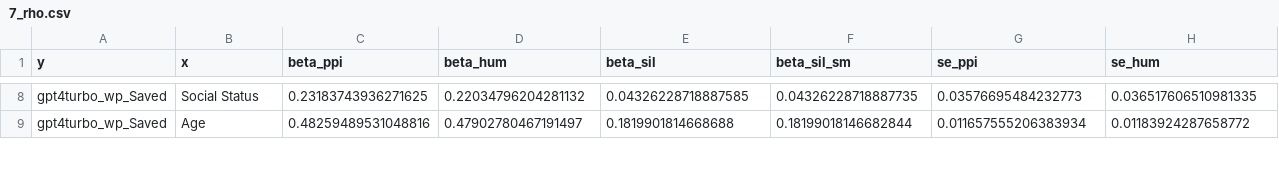
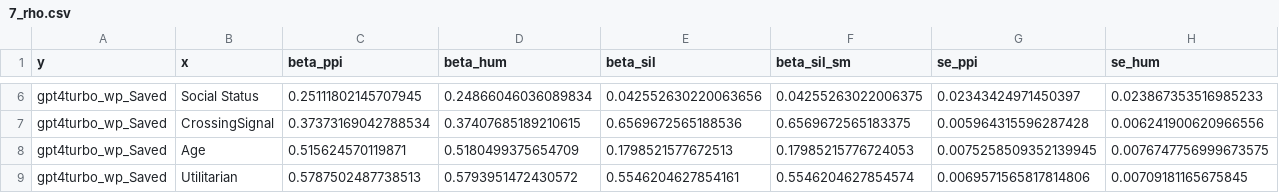
Before and after one commit to davidbroska/MixedSubjects, a CSV file: Data/7_rho.csv, drawn as a sheet; only a part is shown, gaps mark what is left out; addresses are those after the commit; rows hold the shown columns only; the diff covers the shown part only; the diff names each change by its address in the sheet, - before the commit and + after, or states it on an @@ line.

```diff
--- a/Data/7_rho.csv
+++ b/Data/7_rho.csv
-C6 (beta_ppi): 0.23183743936271625
+C6 (beta_ppi): 0.25111802145707945
-D6 (beta_hum): 0.22034796204281132
+D6 (beta_hum): 0.24866046036089834
-E6 (beta_sil): 0.04326228718887585
+E6 (beta_sil): 0.042552630220063656
-F6 (beta_sil_sm): 0.04326228718887735
+F6 (beta_sil_sm): 0.04255263022006375
-G6 (se_ppi): 0.03576695484232773
+G6 (se_ppi): 0.02343424971450397
-H6 (se_hum): 0.036517606510981335
+H6 (se_hum): 0.023867353516985233
+row 7: gpt4turbo_wp_Saved | CrossingSignal | 0.37373169042788534 | 0.37407685189210615 | 0.6569672565188536 | 0.6569672565183375 | 0.005964315596287428 | 0.006241900620966556
-C8 (beta_ppi): 0.48259489531048816
+C8 (beta_ppi): 0.515624570119871
-D8 (beta_hum): 0.47902780467191497
+D8 (beta_hum): 0.5180499375654709
-E8 (beta_sil): 0.1819901814668688
+E8 (beta_sil): 0.1798521577672513
-F8 (beta_sil_sm): 0.18199018146682844
+F8 (beta_sil_sm): 0.17985215776724053
-G8 (se_ppi): 0.011657555206383934
+G8 (se_ppi): 0.0075258509352139945
-H8 (se_hum): 0.01183924287658772
+H8 (se_hum): 0.0076747756999673575
+row 9: gpt4turbo_wp_Saved | Utilitarian | 0.5787502487738513 | 0.5793951472430572 | 0.5546204627854161 | 0.5546204627854574 | 0.0069571565817814806 | 0.00709181165675845
```
Also changed, not shown: 2 removed rows and 86 edited cells elsewhere in this file, 16 other files.
